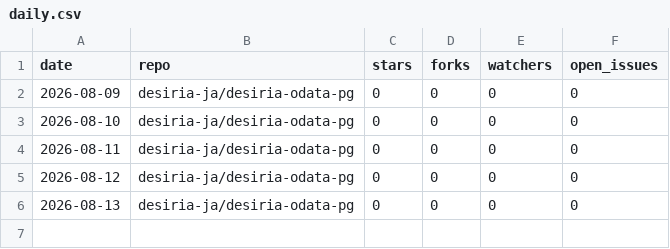
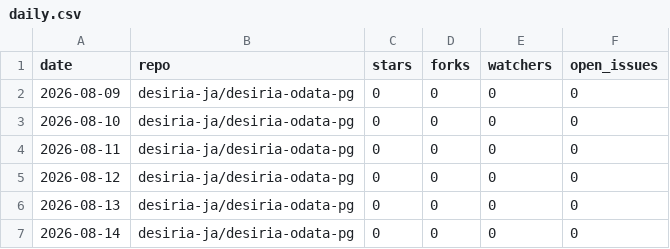
Before and after one commit to desiria-ja/desiria-odata-pg, a CSV file: metrics/daily.csv, drawn as a sheet.

Commit message:
Record daily counts for 2026-08-14

```diff
--- a/metrics/daily.csv
+++ b/metrics/daily.csv
@@ -6 +6,2 @@ date,repo,stars,forks,watchers,open_issues
 2026-08-13,desiria-ja/desiria-odata-pg,0,0,0,0
+2026-08-14,desiria-ja/desiria-odata-pg,0,0,0,0
```
